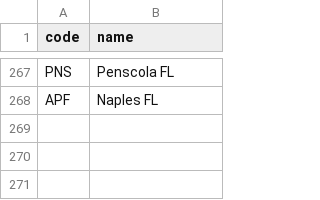
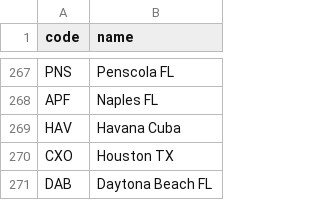
Before and after one commit to kds54/MMM-Planefinder, a CSV file: airports.csv, drawn as a sheet; only a part is shown, gaps mark what is left out.

Commit message:
Update airports.csv

```diff
--- a/airports.csv
+++ b/airports.csv
@@ -268 +268,4 @@ PNS,Penscola FL
 APF,Naples FL
+HAV,Havana Cuba
+CXO,Houston TX
+DAB,Daytona Beach FL
```
